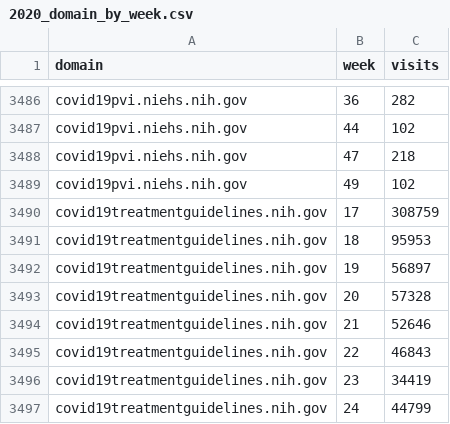
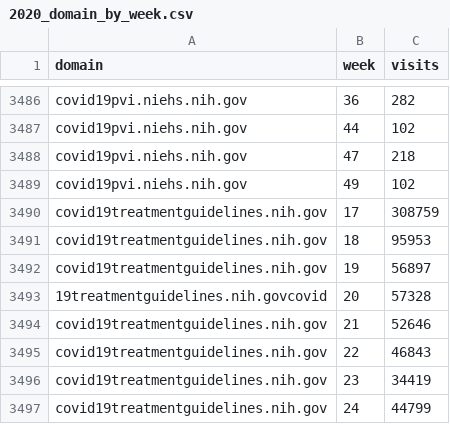
Before and after one commit to benjaleivas/Covid-Online, a CSV file: happy_app/data/update_data/2020_domain_by_week.csv, drawn as a sheet; only a part is shown, gaps mark what is left out.

```diff
--- a/happy_app/data/update_data/2020_domain_by_week.csv
+++ b/happy_app/data/update_data/2020_domain_by_week.csv
@@ -3492,3 +3492,3 @@ covid19treatmentguidelines.nih.gov,18,95953
 covid19treatmentguidelines.nih.gov,19,56897
-covid19treatmentguidelines.nih.gov,20,57328
+19treatmentguidelines.nih.govcovid,20,57328
 covid19treatmentguidelines.nih.gov,21,52646
```
Also changed, not shown: 2 other files.
